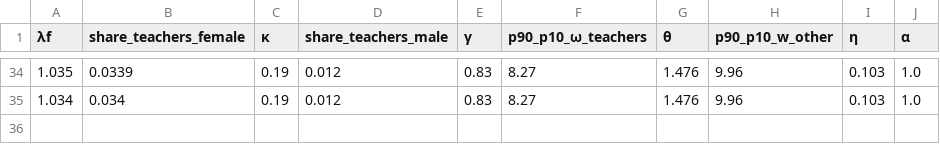
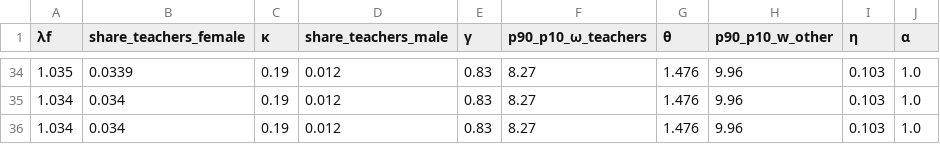
Before and after one commit to sup4mile/teachers, a CSV file: julia/codes_w_exo_wage/results/moments1990.csv, drawn as a sheet; only a part is shown, gaps mark what is left out; the diff names each change by its address in the sheet, - before the commit and + after, or states it on an @@ line.

```diff
--- a/julia/codes_w_exo_wage/results/moments1990.csv
+++ b/julia/codes_w_exo_wage/results/moments1990.csv
+row 36: 1.034 | 0.034 | 0.19 | 0.012 | 0.83 | 8.27 | 1.476 | 9.96 | 0.103 | 1.0
```
Also changed, not shown: julia/codes_w_exo_wage/results/moments2010.csv, 12 other files.
